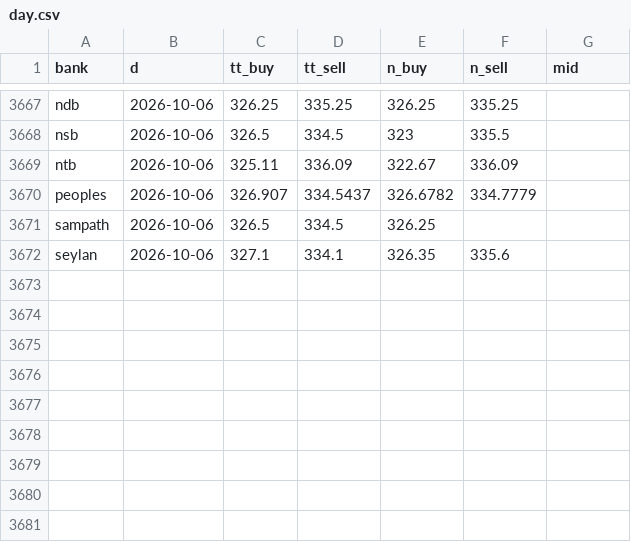
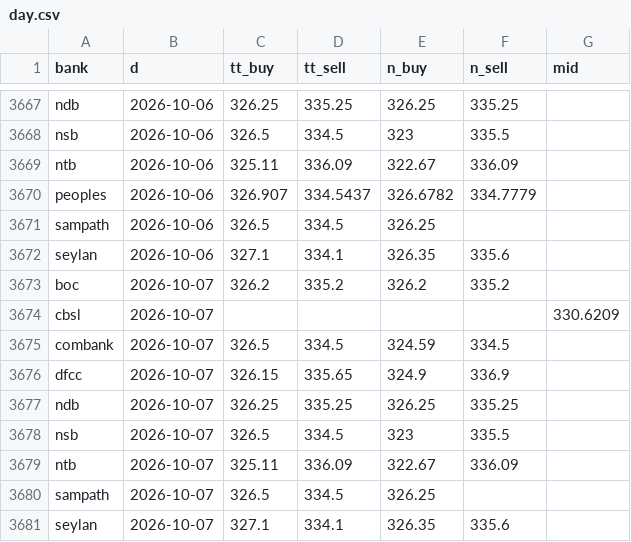
Before and after one commit to anjulalk/fxtrack, a CSV file: data/day.csv, drawn as a sheet; only a part is shown, gaps mark what is left out.

```diff
--- a/data/day.csv
+++ b/data/day.csv
@@ -3672 +3672,10 @@ sampath,2026-10-06,326.5,334.5,326.25,,
 seylan,2026-10-06,327.1,334.1,326.35,335.6,
+boc,2026-10-07,326.2,335.2,326.2,335.2,
+cbsl,2026-10-07,,,,,330.6209
+combank,2026-10-07,326.5,334.5,324.59,334.5,
+dfcc,2026-10-07,326.15,335.65,324.9,336.9,
+ndb,2026-10-07,326.25,335.25,326.25,335.25,
+nsb,2026-10-07,326.5,334.5,323,335.5,
+ntb,2026-10-07,325.11,336.09,322.67,336.09,
+sampath,2026-10-07,326.5,334.5,326.25,,
+seylan,2026-10-07,327.1,334.1,326.35,335.6,
```
Also changed, not shown: 2 other files.
